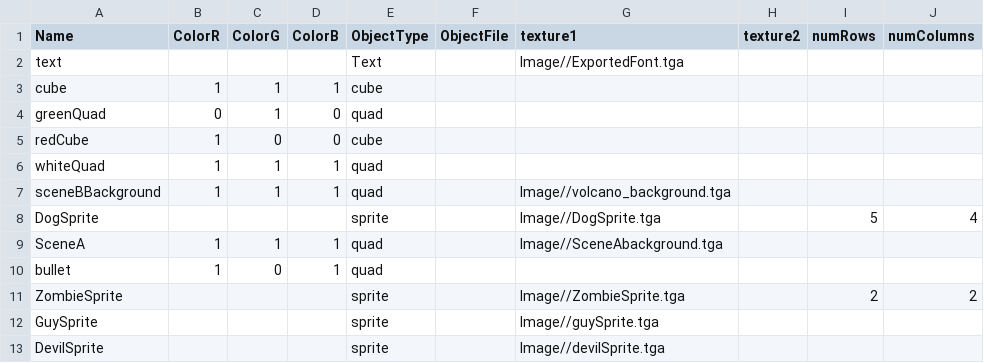
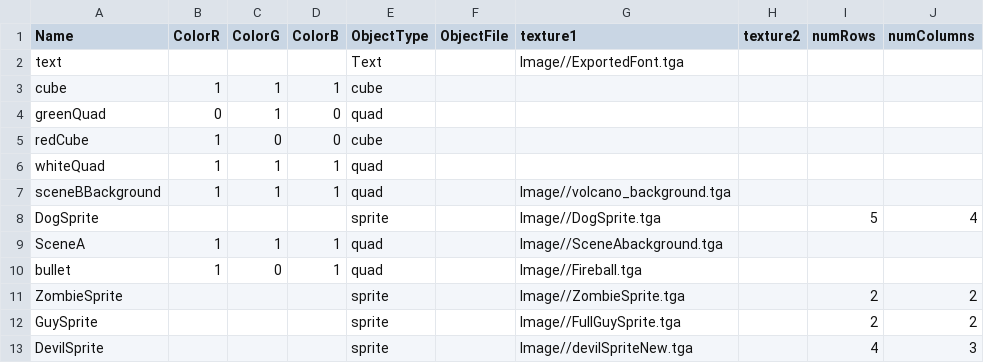
Before and after one commit to Li-Zhaoyuan/AI-Assignment-Framework, a CSV file: Base/DrivenFiles/MeshDriven.csv, drawn as a sheet.

Commit message:
guy and devil animation, tga for bullet

```diff
--- a/Base/DrivenFiles/MeshDriven.csv
+++ b/Base/DrivenFiles/MeshDriven.csv
@@ -9,5 +9,5 @@ DogSprite,,,,sprite,,Image//DogSprite.tga,,5,4
 SceneA,1,1,1,quad,,Image//SceneAbackground.tga,,,
-bullet,1,0,1,quad,,,,,
+bullet,1,0,1,quad,,Image//Fireball.tga,,,
 ZombieSprite,,,,sprite,,Image//ZombieSprite.tga,,2,2
-GuySprite,,,,sprite,,Image//guySprite.tga,,,
-DevilSprite,,,,sprite,,Image//devilSprite.tga,,,
+GuySprite,,,,sprite,,Image//FullGuySprite.tga,,2,2
+DevilSprite,,,,sprite,,Image//devilSpriteNew.tga,,4,3
```
Also changed, not shown: 12 other files.
